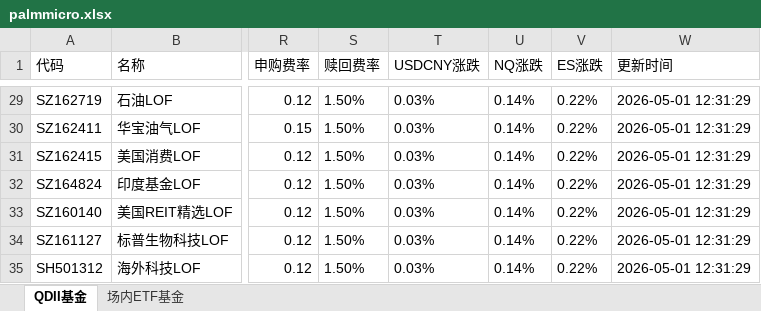
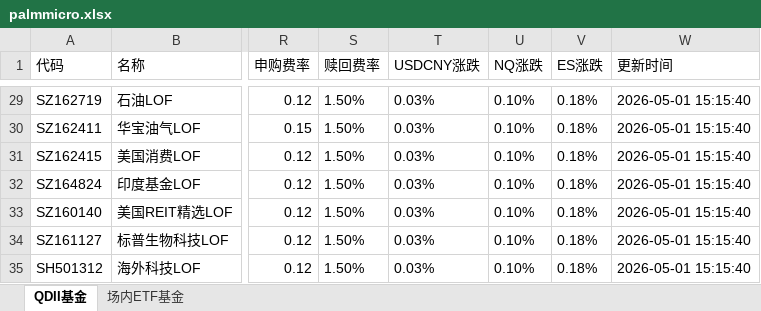
Before and after one commit to codes84/etf-monitor, an Excel workbook: palmmicro.xlsx, sheet QDII基金, drawn as a sheet; only a part is shown, gaps mark what is left out; values as stored, in another font and other column widths than the file's, no borders; the diff covers the shown part only; the diff names each change by its address in the sheet, - before the commit and + after, or states it on an @@ line.

```diff
--- a/palmmicro.xlsx (sheet QDII基金)
+++ b/palmmicro.xlsx (sheet QDII基金)
-U29:U35 (NQ涨跌): 0.14%
+U29:U35 (NQ涨跌): 0.10%
-V29:V35 (ES涨跌): 0.22%
+V29:V35 (ES涨跌): 0.18%
-W29:W35 (更新时间): 2026-05-01 12:31:29
+W29:W35 (更新时间): 2026-05-01 15:15:40
```
Also changed, not shown: 105 edited cells elsewhere in this sheet, sheet 场内ETF基金, 1 other file.
